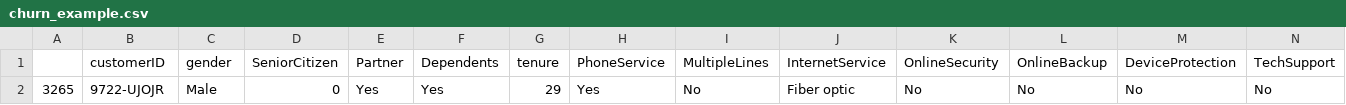
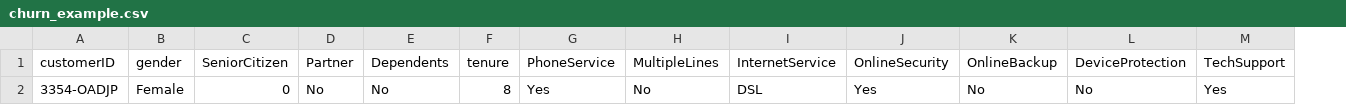
Before and after one commit to SourabhR23/telco-churn-webapp, a CSV file: Telecom/churn_example.csv, drawn as a sheet; only a part is shown; removed rows and columns are numbered as before the commit, all else as after; rows hold the shown columns only; the diff names each change by its address in the sheet, - before the commit and + after, or states it on an @@ line.

Commit message:
web-app

```diff
--- a/Telecom/churn_example.csv
+++ b/Telecom/churn_example.csv
-column A, empty
-row 2: 3265 | 9722-UJOJR | Male | 0 | Yes | Yes | 29 | Yes | No | Fiber optic | No | No | No | No
+row 2: 3354-OADJP | Female | 0 | No | No | 8 | Yes | No | DSL | Yes | No | No | Yes
```
